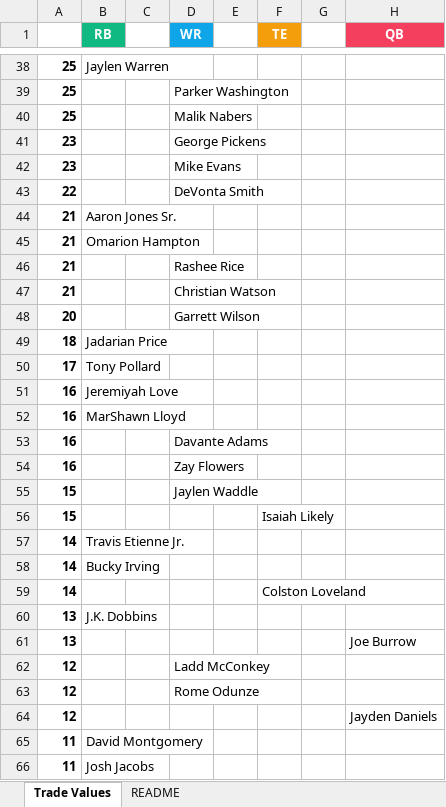
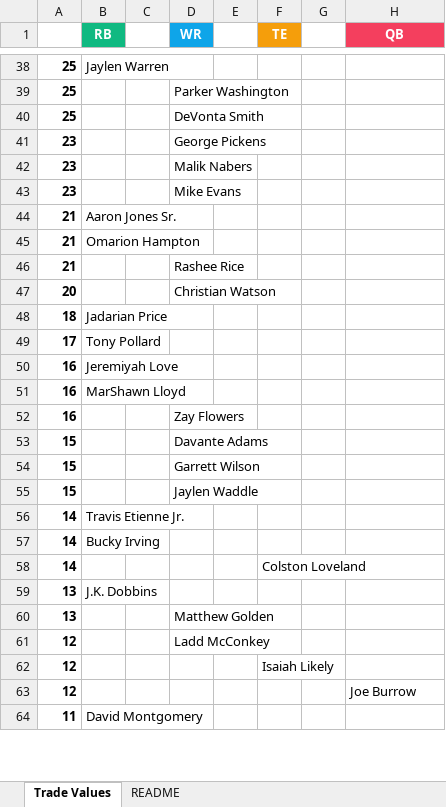
Before and after one commit to seoularpro/OddsVis, an Excel workbook: TradeValueSheets/TradeValues_Standard_10team.xlsx, sheet Trade Values, drawn as a sheet; only a part is shown, gaps mark what is left out; values as stored, in another font and other column widths than the file's, no borders; removed rows and columns are numbered as before the commit, all else as after; the diff covers the shown part only; the diff names each change by its address in the sheet, - before the commit and + after, or states it on an @@ line.

```diff
--- a/TradeValueSheets/TradeValues_Standard_10team.xlsx (sheet Trade Values)
+++ b/TradeValueSheets/TradeValues_Standard_10team.xlsx (sheet Trade Values)
-D40 (WR): Malik Nabers
+D40 (WR): DeVonta Smith
+row 42: 23 |  |  | Malik Nabers
-row 43: 22 |  |  | DeVonta Smith
-row 47: 21 |  |  | Christian Watson
-D47 (WR): Garrett Wilson
+D47 (WR): Christian Watson
-row 53: 16 |  |  | Davante Adams
+row 53: 15 |  |  | Davante Adams
+row 54: 15 |  |  | Garrett Wilson
-row 56: 15 |  |  |  |  | Isaiah Likely
-D60 (WR): (empty)
+D60 (WR): Matthew Golden
-H60 (QB): Joe Burrow
+H60 (QB): (empty)
-D62 (WR): Rome Odunze
+D62 (WR): (empty)
-F62 (TE): (empty)
+F62 (TE): Isaiah Likely
-H63 (QB): Jayden Daniels
+H63 (QB): Joe Burrow
-row 66: 11 | Josh Jacobs
```
Also changed, not shown: 13 added rows, 11 removed rows and 17 edited cells elsewhere in this sheet, sheet README, TradeValueSheets/TradeValues_FullPPR_10team.xlsx, TradeValueSheets/TradeValues_HalfPPR_10team.xlsx, 18 other files.
